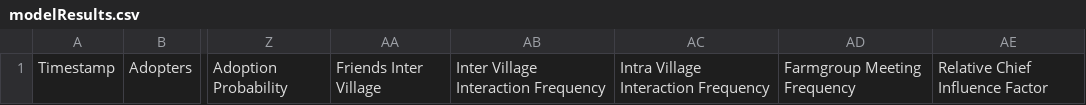
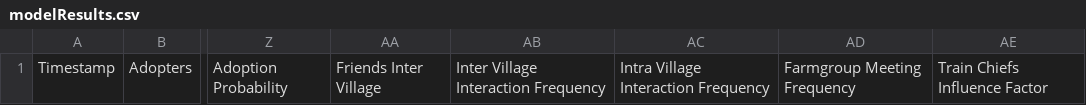
Before and after one commit to MIDisSa/automator, a CSV file: model-results-go-here/modelResults.csv, drawn as a sheet; only a part is shown, gaps mark what is left out; the diff names each change by its address in the sheet, - before the commit and + after, or states it on an @@ line.

Commit message:
updated result csvs

```diff
--- a/model-results-go-here/modelResults.csv
+++ b/model-results-go-here/modelResults.csv
-AE1: Relative Chief Influence Factor
+AE1: Train Chiefs Influence Factor
```
Also changed, not shown: optimization-results-go-here/optimizationResults.csv.
